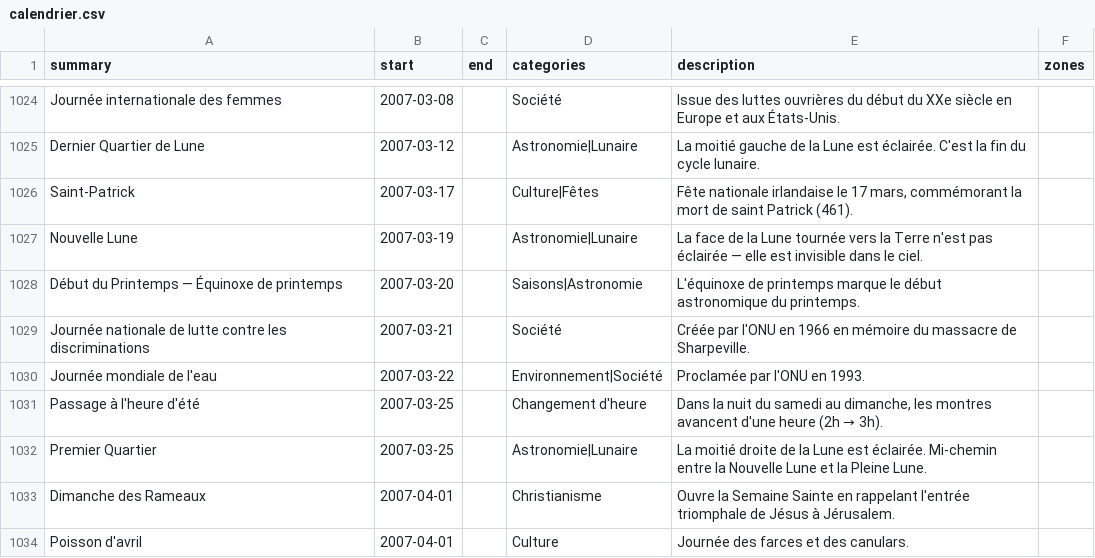
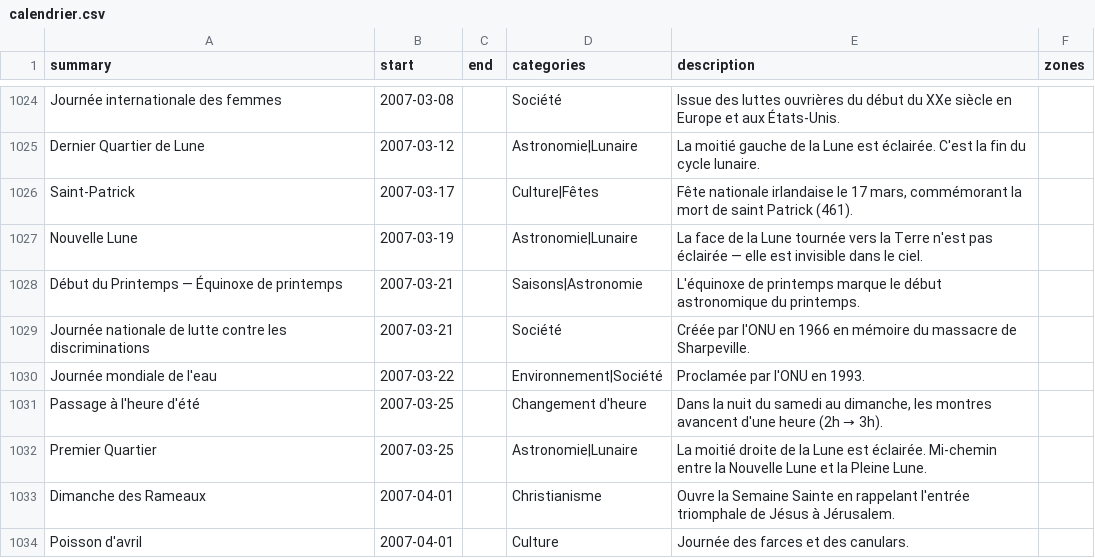
Before and after one commit to TiboTsr/calendrier-france-ics, a CSV file: calendrier.csv, drawn as a sheet; only a part is shown, gaps mark what is left out; the diff covers the shown part only.

```diff
--- a/calendrier.csv
+++ b/calendrier.csv
@@ -1027,3 +1027,3 @@ Saint-Patrick,2007-03-17,,Culture|Fêtes,"Fête nationale irlandaise le 17 mars,
 Nouvelle Lune,2007-03-19,,Astronomie|Lunaire,La face de la Lune tournée vers la Terre n'est pas éclairée — elle est invisible dans le ciel.,
-Début du Printemps — Équinoxe de printemps,2007-03-20,,Saisons|Astronomie,L'équinoxe de printemps marque le début astronomique du printemps.,
+Début du Printemps — Équinoxe de printemps,2007-03-21,,Saisons|Astronomie,L'équinoxe de printemps marque le début astronomique du printemps.,
 Journée nationale de lutte contre les discriminations,2007-03-21,,Société,Créée par l'ONU en 1966 en mémoire du massacre de Sharpeville.,
```
Also changed, not shown: 3 added rows, 3 removed rows and 7 edited cells elsewhere in this file, 12 other files.
